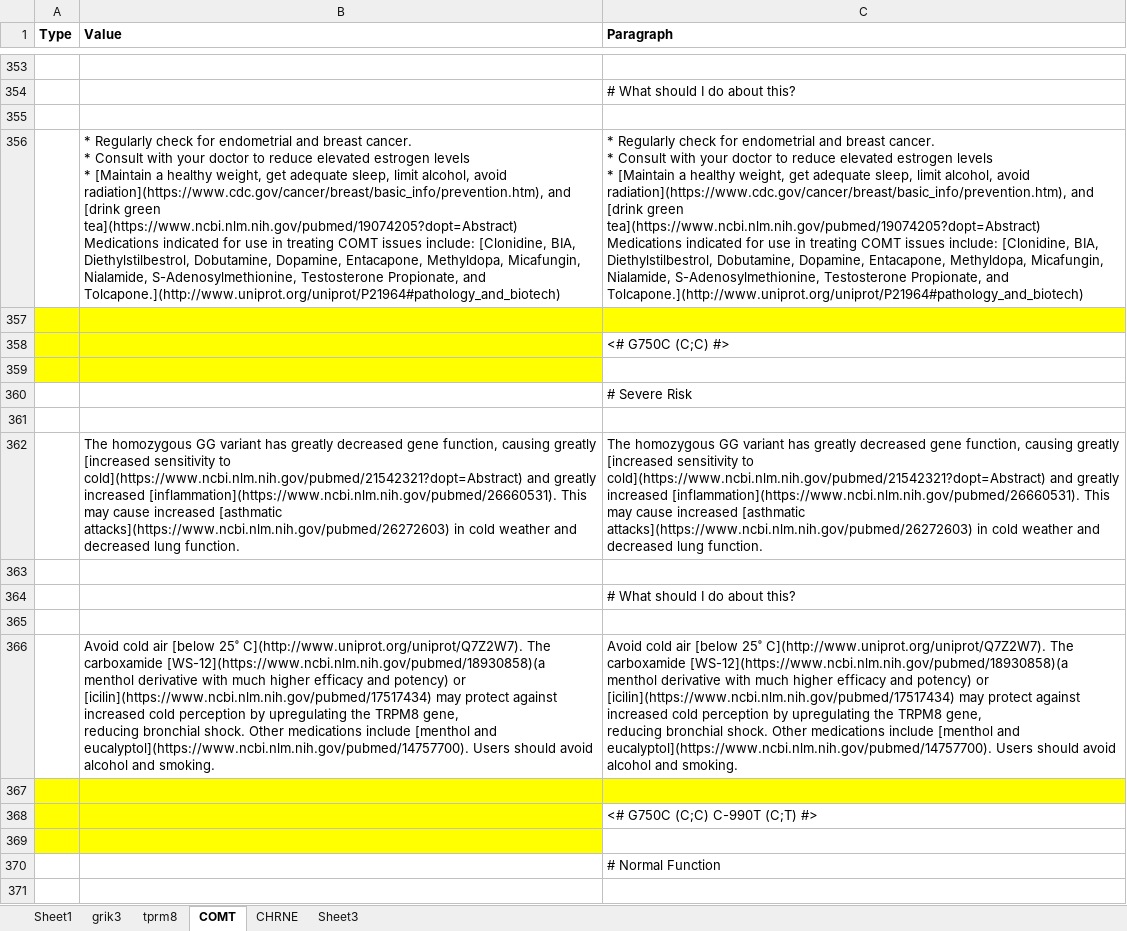
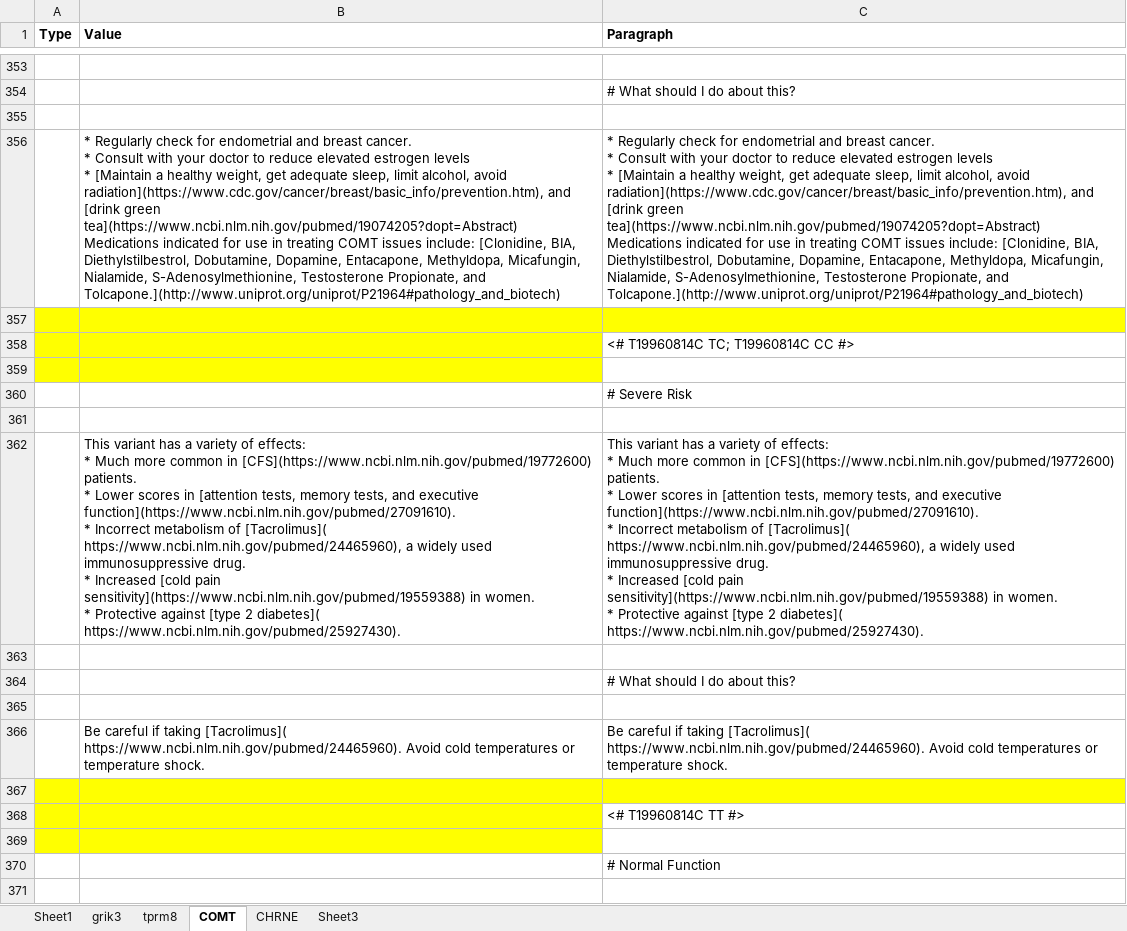
Before and after one commit to precisely/gene-panel-curation, an Excel workbook: doc/hupf/Gene Frequency.xlsx, sheet COMT, drawn as a sheet; only a part is shown, gaps mark what is left out; values as stored, in another font and other column widths than the file's, no borders; removed rows and columns are numbered as before the commit, all else as after; ↵ is a line break in a cell; the diff covers the shown part only; the diff names each change by its address in the sheet, - before the commit and + after, or states it on an @@ line.

Commit message:
Add files via upload

```diff
--- a/doc/hupf/Gene Frequency.xlsx (sheet COMT)
+++ b/doc/hupf/Gene Frequency.xlsx (sheet COMT)
-C358 (Paragraph): <# G750C (C;C) #>
+C358 (Paragraph): <# T19960814C TC; T19960814C CC #>
-row 362:  | The homozygous GG variant has greatly decreased gene function, causing greatly [increased sensitivity to cold](https://www.ncbi.nlm.nih.gov/pubmed/21542321?dopt=Abstract) and greatly increased [inflammation](https://www.ncbi.nlm.nih.gov/pubmed/26660531). This may cause increased [asthmatic attacks](https://www.ncbi.nlm.nih.gov/pubmed/26272603) in cold weather and decreased lung function. | The homozygous GG variant has greatly decreased gene function, causing greatly [increased sensitivity to cold](https://www.ncbi.nlm.nih.gov/pubmed/21542321?dopt=Abstract) and greatly increased [inflammation](https://www.ncbi.nlm.nih.gov/pubmed/26660531). This may cause increased [asthmatic attacks](https://www.ncbi.nlm.nih.gov/pubmed/26272603) in cold weather and decreased lung function.
+row 362:  | This variant has a variety of effects: ↵ * Much more common in [CFS](https://www.ncbi.nlm.nih.gov/pubmed/19772600) patients. ↵ * Lower scores in [attention tests, memory tests, and executive function](https://www.ncbi.nlm.nih.gov/pubmed/27091610). ↵ * Incorrect metabolism of [Tacrolimus]( https://www.ncbi.nlm.nih.gov/pubmed/24465960), a widely used immunosuppressive drug. ↵ * Increased [cold pain sensitivity](https://www.ncbi.nlm.nih.gov/pubmed/19559388) in women. ↵ * Protective against [type 2 diabetes]( https://www.ncbi.nlm.nih.gov/pubmed/25927430). | This variant has a variety of effects: ↵ * Much more common in [CFS](https://www.ncbi.nlm.nih.gov/pubmed/19772600) patients. ↵ * Lower scores in [attention tests, memory tests, and executive function](https://www.ncbi.nlm.nih.gov/pubmed/27091610). ↵ * Incorrect metabolism of [Tacrolimus]( https://www.ncbi.nlm.nih.gov/pubmed/24465960), a widely used immunosuppressive drug. ↵ * Increased [cold pain sensitivity](https://www.ncbi.nlm.nih.gov/pubmed/19559388) in women. ↵ * Protective against [type 2 diabetes]( https://www.ncbi.nlm.nih.gov/pubmed/25927430).
-row 366:  | Avoid cold air [below 25˚ C](http://www.uniprot.org/uniprot/Q7Z2W7). The carboxamide [WS-12](https://www.ncbi.nlm.nih.gov/pubmed/18930858)(a menthol derivative with much higher efficacy and potency) or [icilin](https://www.ncbi.nlm.nih.gov/pubmed/17517434) may protect against increased cold perception by upregulating the TRPM8 gene, ↵ reducing bronchial shock. Other medications include [menthol and eucalyptol](https://www.ncbi.nlm.nih.gov/pubmed/14757700). Users should avoid alcohol and smoking. | Avoid cold air [below 25˚ C](http://www.uniprot.org/uniprot/Q7Z2W7). The carboxamide [WS-12](https://www.ncbi.nlm.nih.gov/pubmed/18930858)(a menthol derivative with much higher efficacy and potency) or [icilin](https://www.ncbi.nlm.nih.gov/pubmed/17517434) may protect against increased cold perception by upregulating the TRPM8 gene, ↵ reducing bronchial shock. Other medications include [menthol and eucalyptol](https://www.ncbi.nlm.nih.gov/pubmed/14757700). Users should avoid alcohol and smoking.
+row 366:  | Be careful if taking [Tacrolimus]( https://www.ncbi.nlm.nih.gov/pubmed/24465960). Avoid cold temperatures or temperature shock. | Be careful if taking [Tacrolimus]( https://www.ncbi.nlm.nih.gov/pubmed/24465960). Avoid cold temperatures or temperature shock.
-C368 (Paragraph): <# G750C (C;C) C-990T (C;T) #>
+C368 (Paragraph): <# T19960814C TT #>
```
Also changed, not shown: 45 added rows, 14 removed rows, 1 moved row, 10 edited cells and cell formats elsewhere in this sheet, formulas that keep their value.
